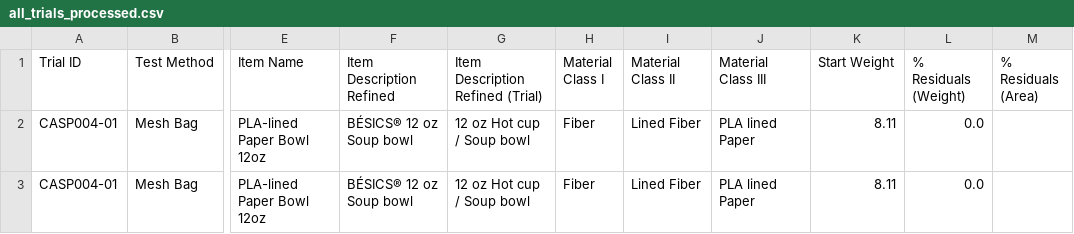
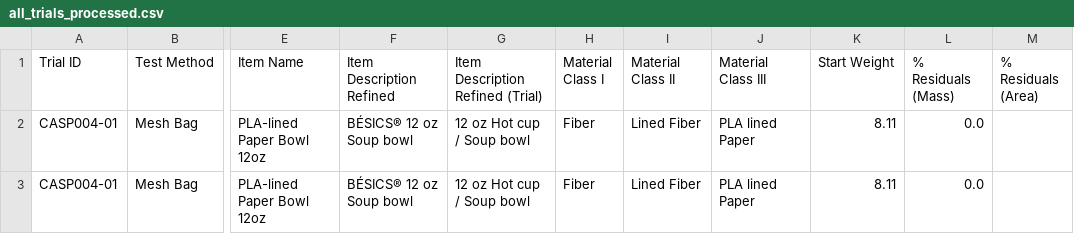
Before and after one commit to uchicago-dsi/compostable-disintegration-analysis, a CSV file: dashboard/all_trials_processed.csv, drawn as a sheet; only a part is shown, gaps mark what is left out; the diff names each change by its address in the sheet, - before the commit and + after, or states it on an @@ line.

Commit message:
Use 'mass' instead of 'weight'

```diff
--- a/dashboard/all_trials_processed.csv
+++ b/dashboard/all_trials_processed.csv
-L1: % Residuals (Weight)
+L1: % Residuals (Mass)
```
Also changed, not shown: 2 other files.
